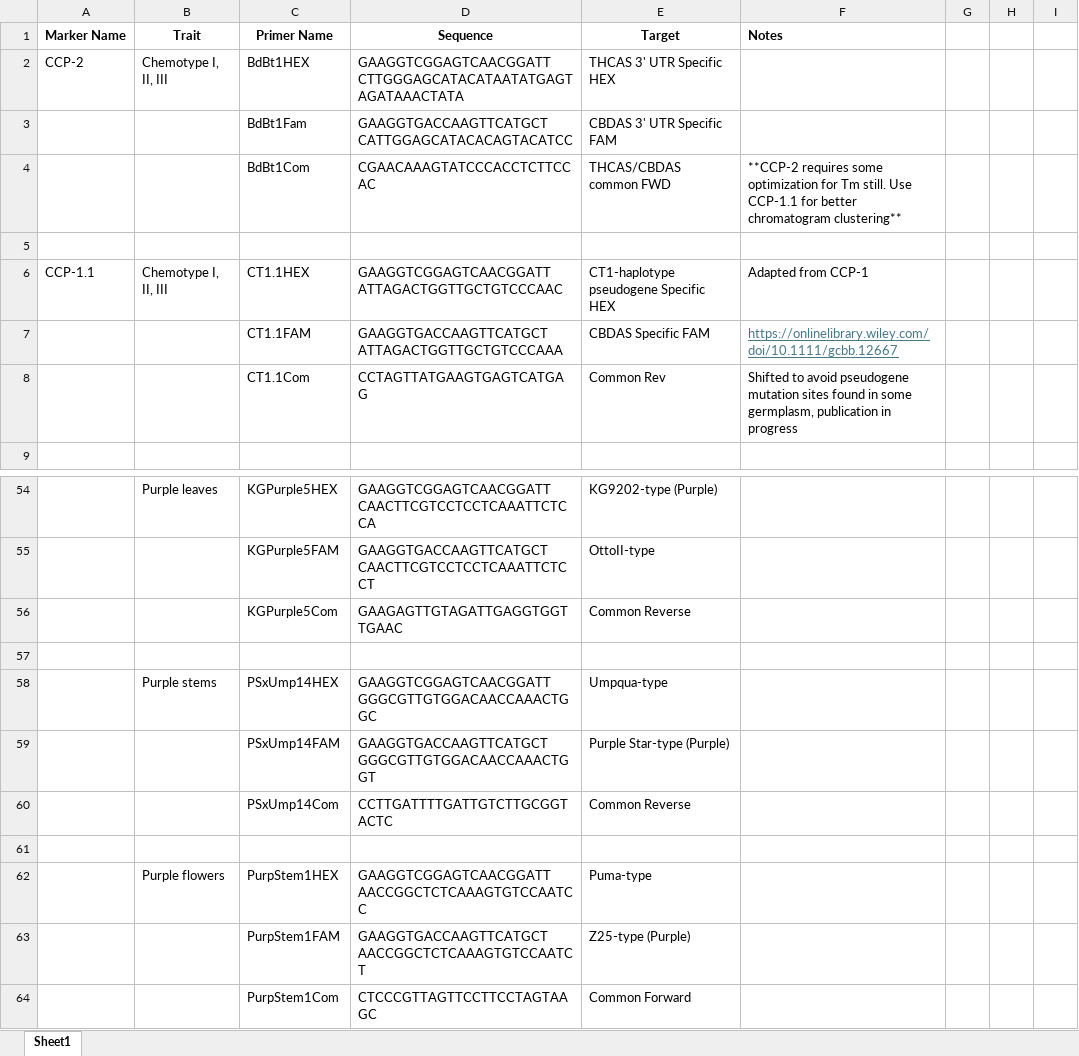
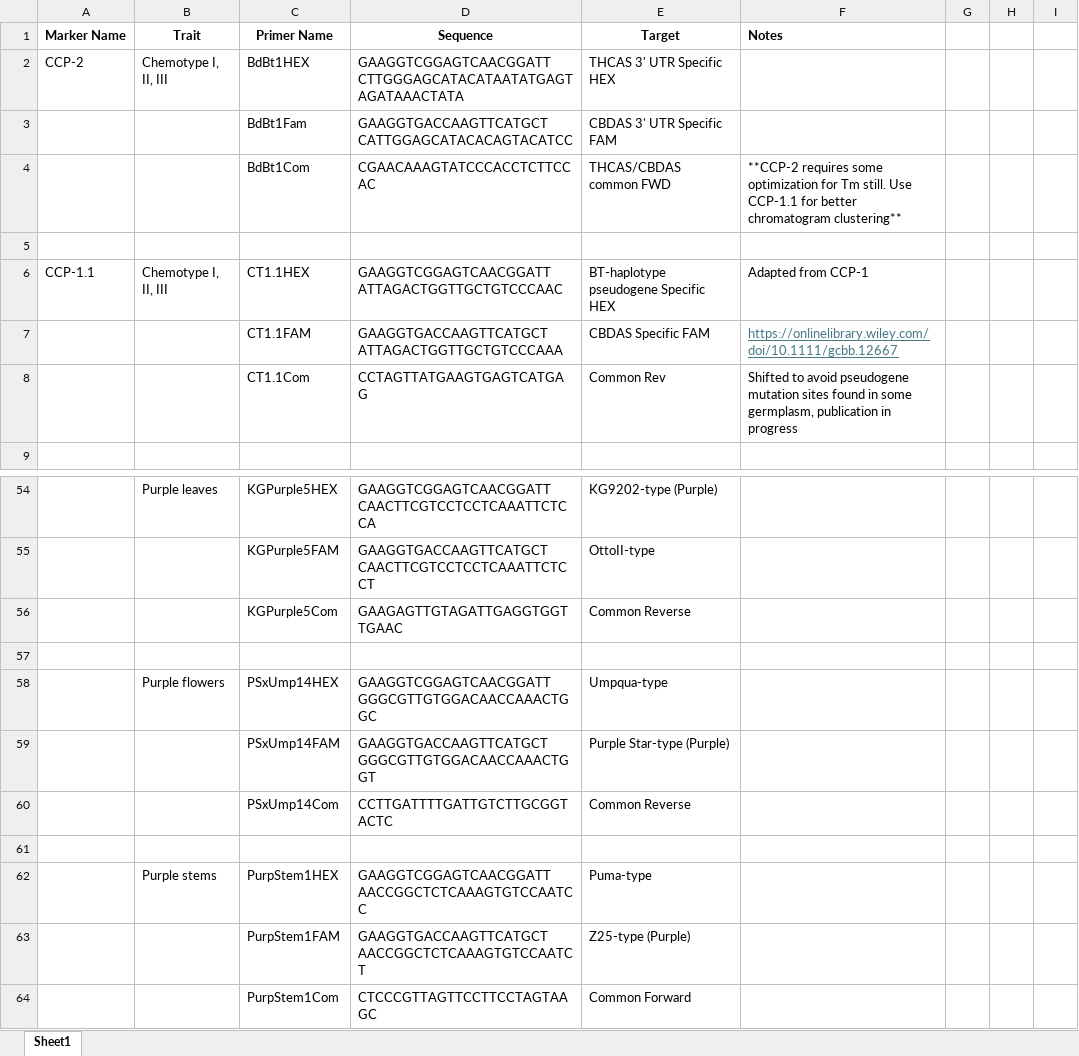
Before and after one commit to CornellHemp/Quade_HempPrimers, an Excel workbook: Primer sequences.xlsx, sheet Sheet1, drawn as a sheet; only a part is shown, gaps mark what is left out; values as stored, in another font and other column widths than the file's, no borders; the diff names each change by its address in the sheet, - before the commit and + after, or states it on an @@ line.

Commit message:
Add files via upload

```diff
--- a/Primer sequences.xlsx (sheet Sheet1)
+++ b/Primer sequences.xlsx (sheet Sheet1)
-E6 (Target): CT1-haplotype pseudogene Specific HEX
+E6 (Target): BT-haplotype pseudogene Specific HEX
-B58 (Trait): Purple stems
+B58 (Trait): Purple flowers
-B62 (Trait): Purple flowers
+B62 (Trait): Purple stems
```
